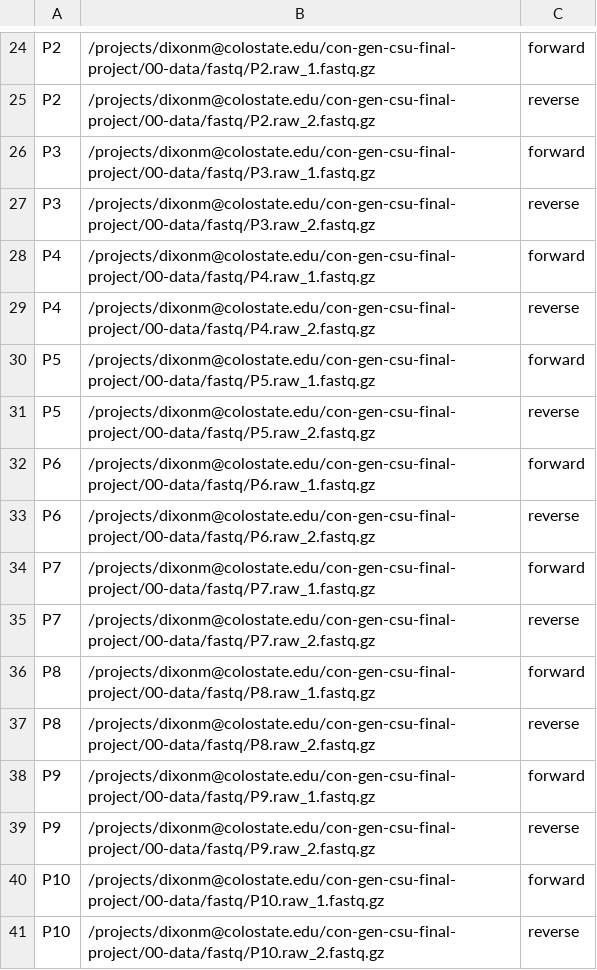
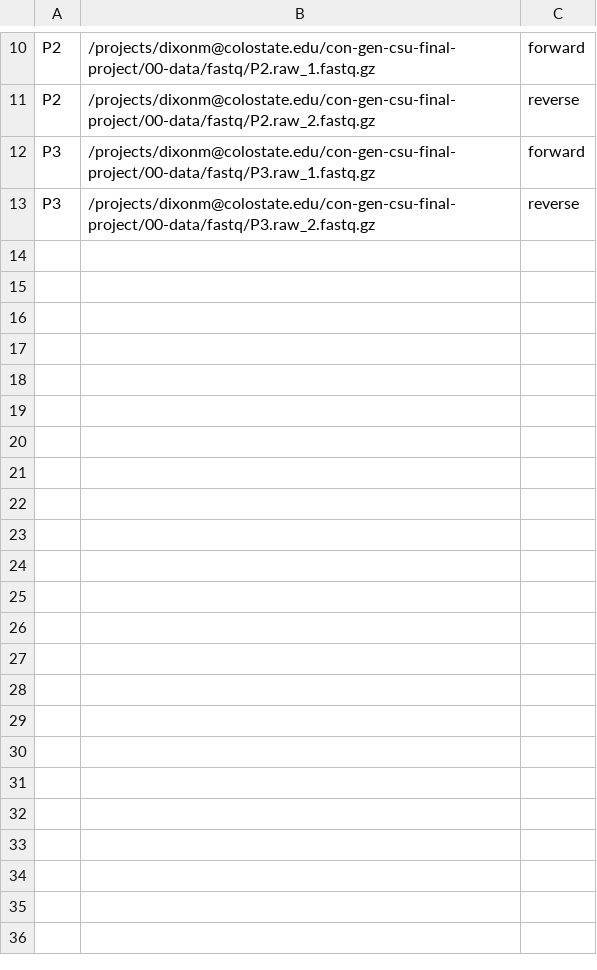
Before and after one commit to marydixon/con-gen-csu-final-project, a CSV file: 00-data/manifest_pe.csv, drawn as a sheet; only a part is shown, gaps mark what is left out; the diff covers the shown part only.

```diff
--- a/00-data/manifest_pe.csv
+++ b/00-data/manifest_pe.csv
@@ -27,15 +13 @@ P3,/projects/dixonm@colostate.edu/con-gen-csu-final-project/00-data/fastq/P3.raw
 P3,/projects/dixonm@colostate.edu/con-gen-csu-final-project/00-data/fastq/P3.raw_2.fastq.gz,reverse
-P4,/projects/dixonm@colostate.edu/con-gen-csu-final-project/00-data/fastq/P4.raw_1.fastq.gz,forward
-P4,/projects/dixonm@colostate.edu/con-gen-csu-final-project/00-data/fastq/P4.raw_2.fastq.gz,reverse
-P5,/projects/dixonm@colostate.edu/con-gen-csu-final-project/00-data/fastq/P5.raw_1.fastq.gz,forward
-P5,/projects/dixonm@colostate.edu/con-gen-csu-final-project/00-data/fastq/P5.raw_2.fastq.gz,reverse
-P6,/projects/dixonm@colostate.edu/con-gen-csu-final-project/00-data/fastq/P6.raw_1.fastq.gz,forward
-P6,/projects/dixonm@colostate.edu/con-gen-csu-final-project/00-data/fastq/P6.raw_2.fastq.gz,reverse
-P7,/projects/dixonm@colostate.edu/con-gen-csu-final-project/00-data/fastq/P7.raw_1.fastq.gz,forward
-P7,/projects/dixonm@colostate.edu/con-gen-csu-final-project/00-data/fastq/P7.raw_2.fastq.gz,reverse
-P8,/projects/dixonm@colostate.edu/con-gen-csu-final-project/00-data/fastq/P8.raw_1.fastq.gz,forward
-P8,/projects/dixonm@colostate.edu/con-gen-csu-final-project/00-data/fastq/P8.raw_2.fastq.gz,reverse
-P9,/projects/dixonm@colostate.edu/con-gen-csu-final-project/00-data/fastq/P9.raw_1.fastq.gz,forward
-P9,/projects/dixonm@colostate.edu/con-gen-csu-final-project/00-data/fastq/P9.raw_2.fastq.gz,reverse
-P10,/projects/dixonm@colostate.edu/con-gen-csu-final-project/00-data/fastq/P10.raw_1.fastq.gz,forward
-P10,/projects/dixonm@colostate.edu/con-gen-csu-final-project/00-data/fastq/P10.raw_2.fastq.gz,reverse
```
Also changed, not shown: 14 removed rows elsewhere in this file.
